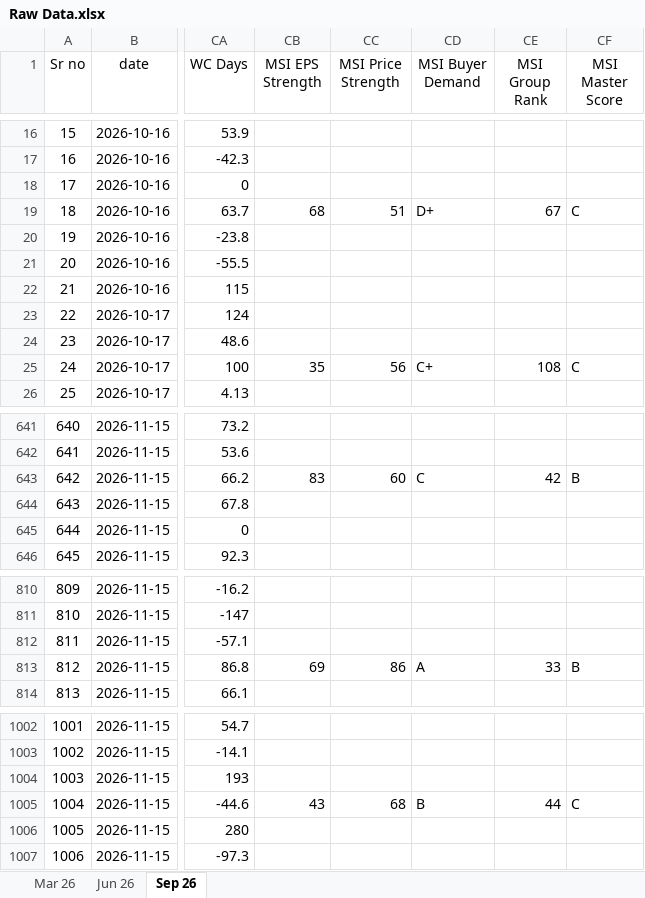
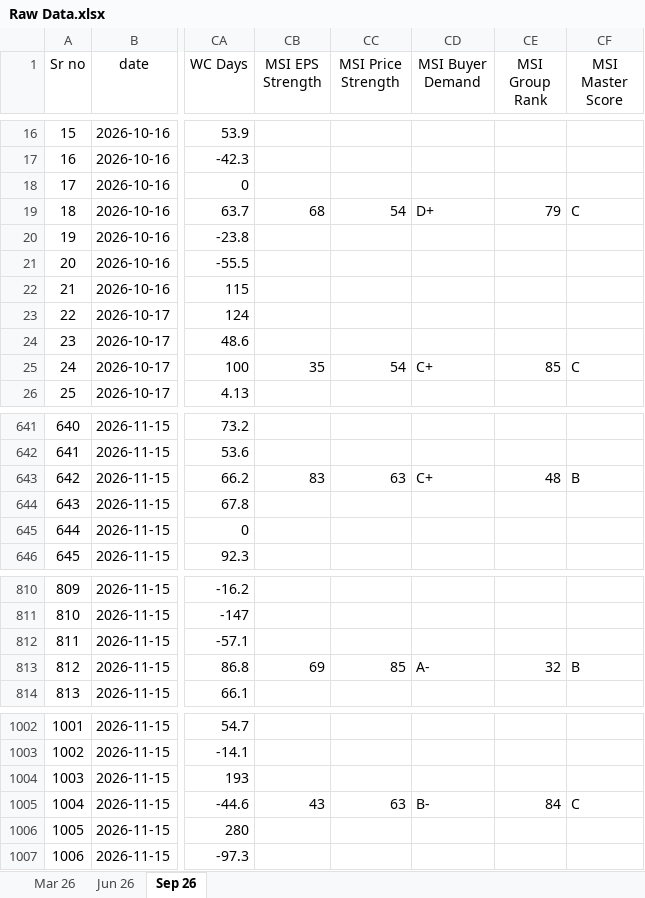
Before and after one commit to thakkars/Quarterly_Profit_Surge, an Excel workbook: Raw Data.xlsx, sheet Sep 26, drawn as a sheet; only a part is shown, gaps mark what is left out; values as stored, in another font and other column widths than the file's, no borders; the diff covers the shown part only; the diff names each change by its address in the sheet, - before the commit and + after, or states it on an @@ line.

```diff
--- a/Raw Data.xlsx (sheet Sep 26)
+++ b/Raw Data.xlsx (sheet Sep 26)
-CC19 (MSI Price Strength): 51
+CC19 (MSI Price Strength): 54
-CE19 (MSI Group Rank): 67
+CE19 (MSI Group Rank): 79
-CC25 (MSI Price Strength): 56
+CC25 (MSI Price Strength): 54
-CE25 (MSI Group Rank): 108
+CE25 (MSI Group Rank): 85
-CC643 (MSI Price Strength): 60
+CC643 (MSI Price Strength): 63
-CD643 (MSI Buyer Demand): C
+CD643 (MSI Buyer Demand): C+
-CE643 (MSI Group Rank): 42
+CE643 (MSI Group Rank): 48
-CC813 (MSI Price Strength): 86
+CC813 (MSI Price Strength): 85
-CD813 (MSI Buyer Demand): A
+CD813 (MSI Buyer Demand): A-
-CE813 (MSI Group Rank): 33
+CE813 (MSI Group Rank): 32
-CC1005 (MSI Price Strength): 68
+CC1005 (MSI Price Strength): 63
-CD1005 (MSI Buyer Demand): B
+CD1005 (MSI Buyer Demand): B-
-CE1005 (MSI Group Rank): 44
+CE1005 (MSI Group Rank): 84
```
Also changed, not shown: 41 edited cells elsewhere in this sheet, 3 other files.
